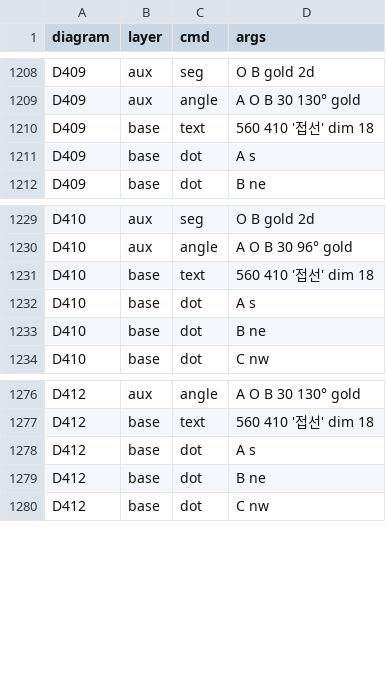
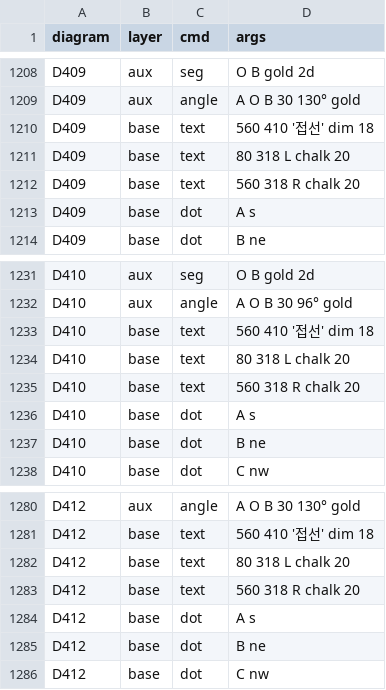
Before and after one commit to jsjin7371/dynamic-geometry-book, a CSV file: data/diagrams.csv, drawn as a sheet; only a part is shown, gaps mark what is left out.

Commit message:
fix: 접선 문제 그림에 L, R 표시 추가

```diff
--- a/data/diagrams.csv
+++ b/data/diagrams.csv
@@ -1210,2 +1210,4 @@ D409,aux,angle,A O B 30 130° gold
 D409,base,text,560 410 '접선' dim 18
+D409,base,text,80 318 L chalk 20
+D409,base,text,560 318 R chalk 20
 D409,base,dot,A s
@@ -1231,2 +1233,4 @@ D410,aux,angle,A O B 30 96° gold
 D410,base,text,560 410 '접선' dim 18
+D410,base,text,80 318 L chalk 20
+D410,base,text,560 318 R chalk 20
 D410,base,dot,A s
@@ -1277,2 +1281,4 @@ D412,aux,angle,A O B 30 130° gold
 D412,base,text,560 410 '접선' dim 18
+D412,base,text,80 318 L chalk 20
+D412,base,text,560 318 R chalk 20
 D412,base,dot,A s
```
